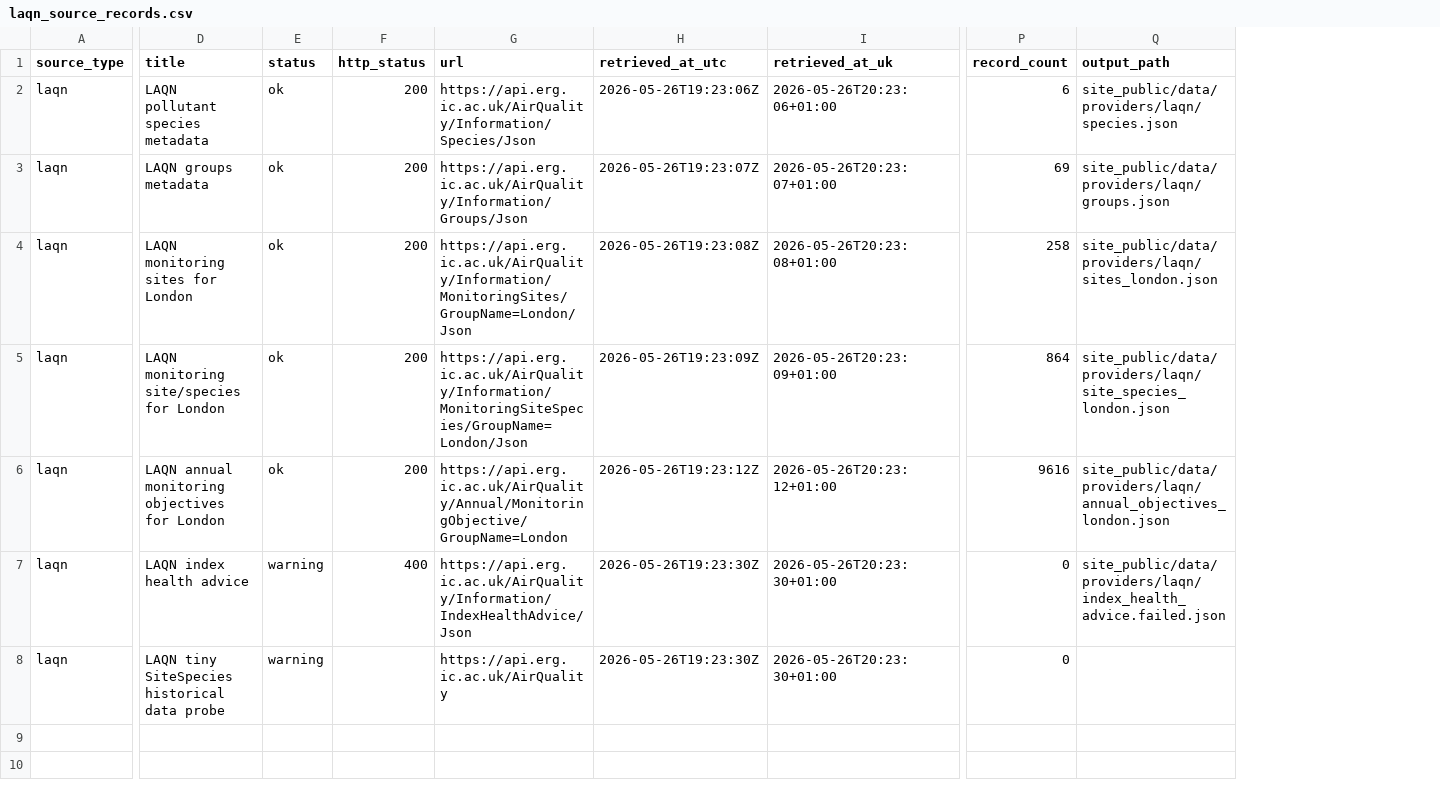
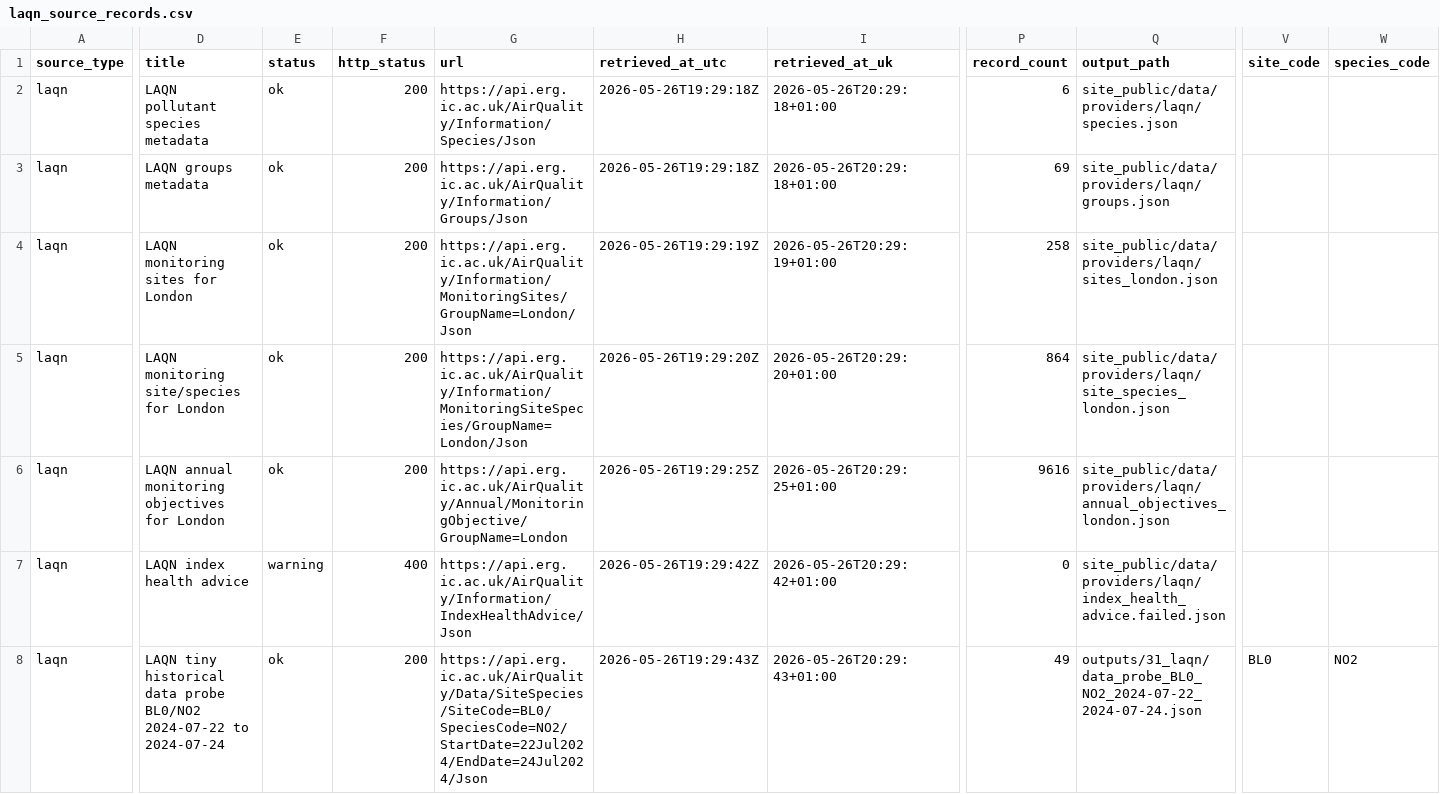
Before and after one commit to pythongitgub/AirQuality26_v2, a CSV file: outputs/31_laqn/laqn_source_records.csv, drawn as a sheet; only a part is shown, gaps mark what is left out; the diff covers the shown part only; the diff names each change by its address in the sheet, - before the commit and + after, or states it on an @@ line.

```diff
--- a/outputs/31_laqn/laqn_source_records.csv
+++ b/outputs/31_laqn/laqn_source_records.csv
+column V (site_code), row 8: BL0
+column W (species_code), row 8: NO2
-H2 (retrieved_at_utc): 2026-05-26T19:23:06Z
+H2 (retrieved_at_utc): 2026-05-26T19:29:18Z
-I2 (retrieved_at_uk): 2026-05-26T20:23:06+01:00
+I2 (retrieved_at_uk): 2026-05-26T20:29:18+01:00
-H3 (retrieved_at_utc): 2026-05-26T19:23:07Z
+H3 (retrieved_at_utc): 2026-05-26T19:29:18Z
-I3 (retrieved_at_uk): 2026-05-26T20:23:07+01:00
+I3 (retrieved_at_uk): 2026-05-26T20:29:18+01:00
-H4 (retrieved_at_utc): 2026-05-26T19:23:08Z
+H4 (retrieved_at_utc): 2026-05-26T19:29:19Z
-I4 (retrieved_at_uk): 2026-05-26T20:23:08+01:00
+I4 (retrieved_at_uk): 2026-05-26T20:29:19+01:00
-H5 (retrieved_at_utc): 2026-05-26T19:23:09Z
+H5 (retrieved_at_utc): 2026-05-26T19:29:20Z
-I5 (retrieved_at_uk): 2026-05-26T20:23:09+01:00
+I5 (retrieved_at_uk): 2026-05-26T20:29:20+01:00
-H6 (retrieved_at_utc): 2026-05-26T19:23:12Z
+H6 (retrieved_at_utc): 2026-05-26T19:29:25Z
-I6 (retrieved_at_uk): 2026-05-26T20:23:12+01:00
+I6 (retrieved_at_uk): 2026-05-26T20:29:25+01:00
-H7 (retrieved_at_utc): 2026-05-26T19:23:30Z
+H7 (retrieved_at_utc): 2026-05-26T19:29:42Z
-I7 (retrieved_at_uk): 2026-05-26T20:23:30+01:00
+I7 (retrieved_at_uk): 2026-05-26T20:29:42+01:00
-D8 (title): LAQN tiny SiteSpecies historical data probe
+D8 (title): LAQN tiny historical data probe BL0/NO2 2024-07-22 to 2024-07-24
-E8 (status): warning
+E8 (status): ok
-F8 (http_status): (empty)
+F8 (http_status): 200
-G8 (url): https://api.erg.ic.ac.uk/AirQuality
+G8 (url): https://api.erg.ic.ac.uk/AirQuality/Data/SiteSpecies/SiteCode=BL0/SpeciesCode=NO2/StartDate=22Jul2024/EndDate=24Jul2024/Json
-H8 (retrieved_at_utc): 2026-05-26T19:23:30Z
+H8 (retrieved_at_utc): 2026-05-26T19:29:43Z
-I8 (retrieved_at_uk): 2026-05-26T20:23:30+01:00
+I8 (retrieved_at_uk): 2026-05-26T20:29:43+01:00
-P8 (record_count): 0
+P8 (record_count): 49
-Q8 (output_path): (empty)
+Q8 (output_path): outputs/31_laqn/data_probe_BL0_NO2_2024-07-22_2024-07-24.json
```
Also changed, not shown: 4 edited cells elsewhere in this file, 8 other files.
